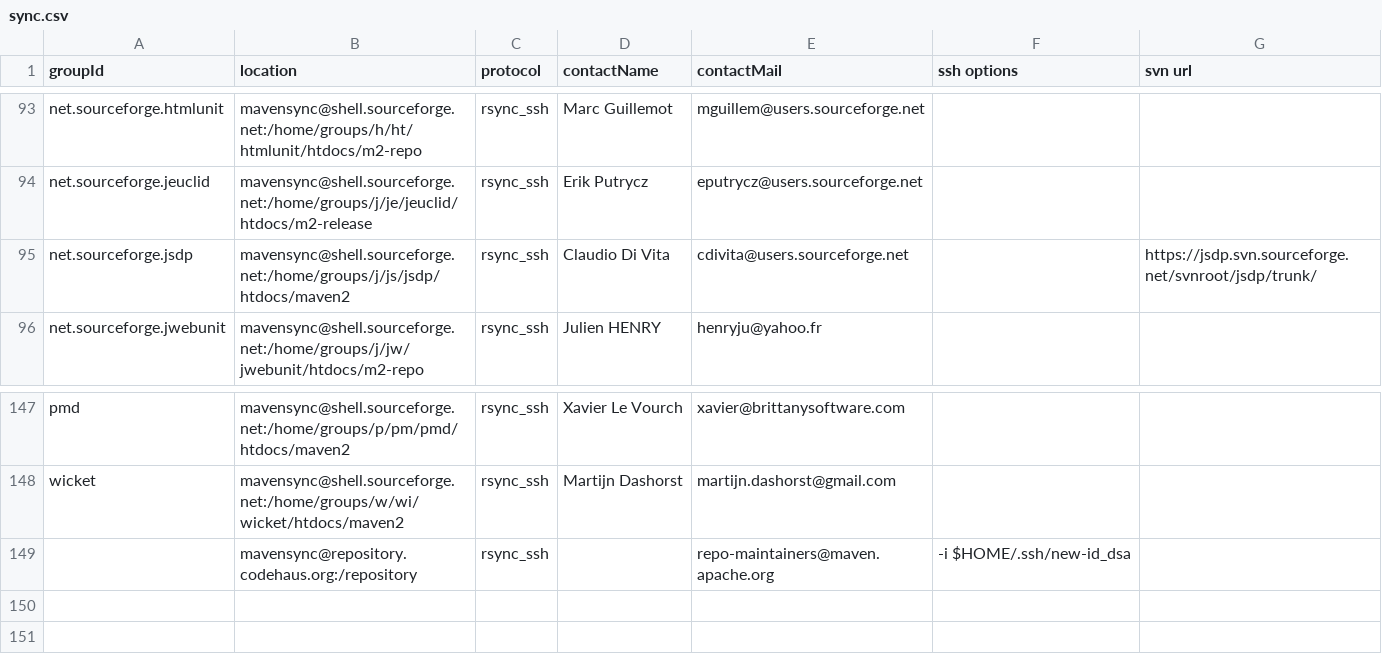
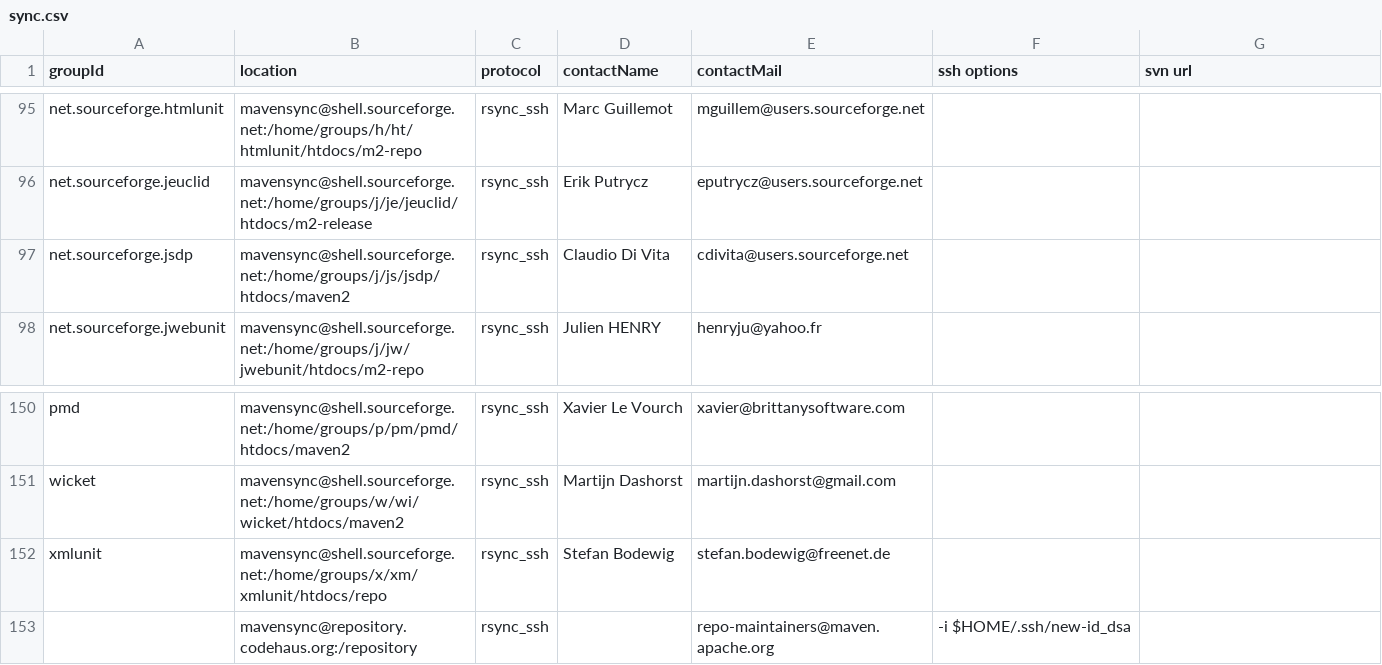
Before and after one commit to apache/maven-repository-tools, a CSV file: src/bin/synchronize/m2-sync/sync.csv, drawn as a sheet; only a part is shown, gaps mark what is left out; the diff covers the shown part only.

Commit message:
[MAVENUPLOAD-2093][MAVENUPLOAD-2098][MAVENUPLOAD-1902][MAVENUPLOAD-2099][MAVENUPLOAD-2104]
git-svn-id: https://svn.apache.org/repos/asf/maven/repository-tools/trunk@668239 13f79535-47bb-0310-9956-ffa450edef68

```diff
--- a/src/bin/synchronize/m2-sync/sync.csv
+++ b/src/bin/synchronize/m2-sync/sync.csv
@@ -95,2 +97,2 @@
-"net.sourceforge.jsdp","mavensync@shell.sourceforge.net:/home/groups/j/js/jsdp/htdocs/maven2","rsync_ssh","Claudio Di Vita","cdivita@users.sourceforge.net",,"https://jsdp.svn.sourceforge.net/svnroot/jsdp/trunk/"
+"net.sourceforge.jsdp","mavensync@shell.sourceforge.net:/home/groups/j/js/jsdp/htdocs/maven2","rsync_ssh","Claudio Di Vita","cdivita@users.sourceforge.net",,
 "net.sourceforge.jwebunit","mavensync@shell.sourceforge.net:/home/groups/j/jw/jwebunit/htdocs/m2-repo","rsync_ssh","Julien HENRY","henryju@yahoo.fr",,
@@ -148,2 +151,3 @@
 "wicket","mavensync@shell.sourceforge.net:/home/groups/w/wi/wicket/htdocs/maven2","rsync_ssh","Martijn Dashorst","martijn.dashorst@gmail.com",,
+"xmlunit","mavensync@shell.sourceforge.net:/home/groups/x/xm/xmlunit/htdocs/repo","rsync_ssh","Stefan Bodewig","stefan.bodewig@freenet.de",,
 ,"mavensync@repository.codehaus.org:/repository","rsync_ssh",,"repo-maintainers@maven.apache.org","-i $HOME/.ssh/new-id_dsa",
```
Also changed, not shown: 4 added rows and 1 removed row elsewhere in this file.
